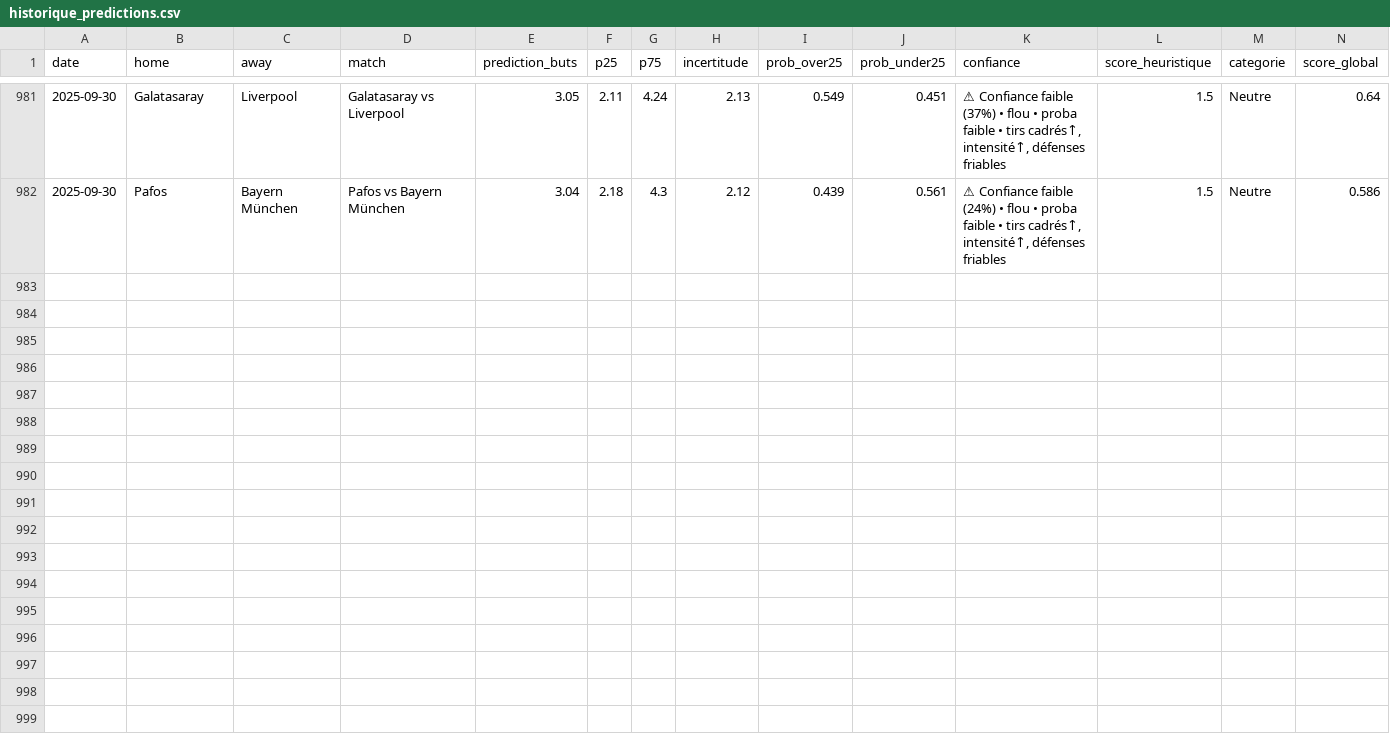
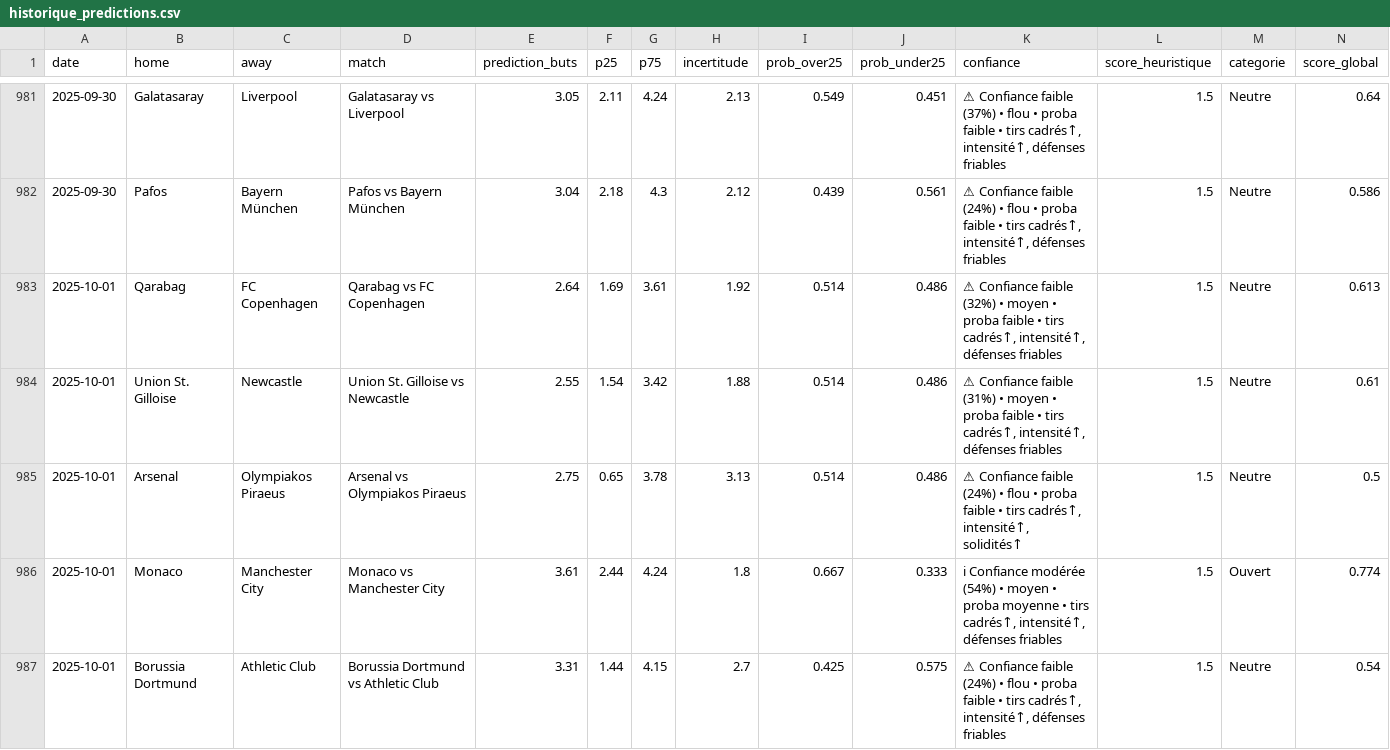
Before and after one commit to LilianPamphile/xgenius, a CSV file: suivi_predictions/historique_predictions.csv, drawn as a sheet; only a part is shown, gaps mark what is left out; rows hold the shown columns only; the diff covers the shown part only; the diff names each change by its address in the sheet, - before the commit and + after, or states it on an @@ line.

Commit message:
📊 Ajout des prédictions du 2025-10-01

```diff
--- a/suivi_predictions/historique_predictions.csv
+++ b/suivi_predictions/historique_predictions.csv
+row 983: 2025-10-01 | Qarabag | FC Copenhagen | Qarabag vs FC Copenhagen | 2.64 | 1.69 | 3.61 | 1.92 | 0.514 | 0.486 | ⚠ Confiance faible (32%) • moyen • proba faible • tirs cadrés↑, intensité↑, défenses friables | 1.5 | Neutre | 0.613
+row 984: 2025-10-01 | Union St. Gilloise | Newcastle | Union St. Gilloise vs Newcastle | 2.55 | 1.54 | 3.42 | 1.88 | 0.514 | 0.486 | ⚠ Confiance faible (31%) • moyen • proba faible • tirs cadrés↑, intensité↑, défenses friables | 1.5 | Neutre | 0.61
+row 985: 2025-10-01 | Arsenal | Olympiakos Piraeus | Arsenal vs Olympiakos Piraeus | 2.75 | 0.65 | 3.78 | 3.13 | 0.514 | 0.486 | ⚠ Confiance faible (24%) • flou • proba faible • tirs cadrés↑, intensité↑, solidités↑ | 1.5 | Neutre | 0.5
+row 986: 2025-10-01 | Monaco | Manchester City | Monaco vs Manchester City | 3.61 | 2.44 | 4.24 | 1.8 | 0.667 | 0.333 | ℹ Confiance modérée (54%) • moyen • proba moyenne • tirs cadrés↑, intensité↑, défenses friables | 1.5 | Ouvert | 0.774
+row 987: 2025-10-01 | Borussia Dortmund | Athletic Club | Borussia Dortmund vs Athletic Club | 3.31 | 1.44 | 4.15 | 2.7 | 0.425 | 0.575 | ⚠ Confiance faible (24%) • flou • proba faible • tirs cadrés↑, intensité↑, défenses friables | 1.5 | Neutre | 0.54
```
Also changed, not shown: 4 added rows elsewhere in this file.
